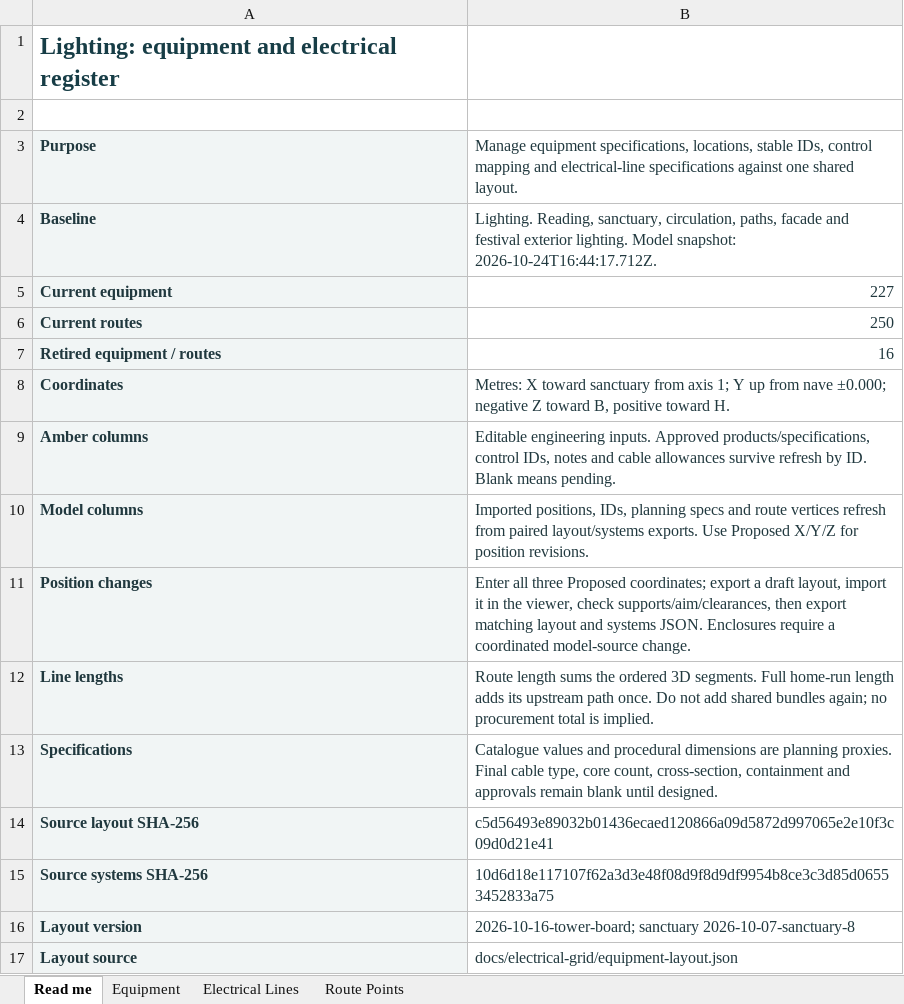
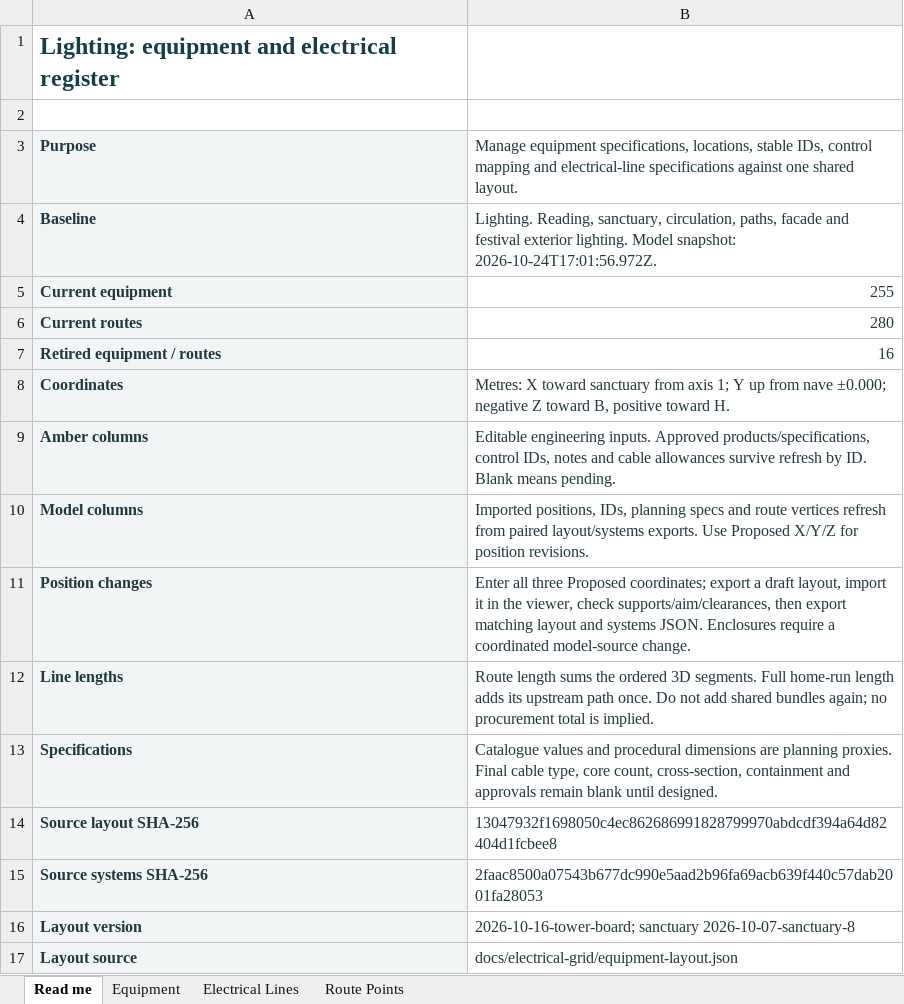
Before and after one commit to DangHoangGeo/giaoxuthachbi-simulator, an Excel workbook: docs/electrical-grid/categories/lighting/register.xlsx, sheet Read me, drawn as a sheet; only a part is shown; values as stored, in another font and other column widths than the file's, no borders; the diff names each change by its address in the sheet, - before the commit and + after, or states it on an @@ line.

```diff
--- a/docs/electrical-grid/categories/lighting/register.xlsx (sheet Read me)
+++ b/docs/electrical-grid/categories/lighting/register.xlsx (sheet Read me)
-B4: …Model snapshot: 2026-10-24T16:44:17.712Z.
+B4: …Model snapshot: 2026-10-24T17:01:56.972Z.
-B5: 227
+B5: 255
-B6: 250
+B6: 280
-B14: c5d56493e89032b01436ecaed120866a09d5872d997065e2e10f3c09d0d21e41
+B14: 13047932f1698050c4ec862686991828799970abdcdf394a64d82404d1fcbee8
-B15: 10d6d18e117107f62a3d3e48f08d9f8d9df9954b8ce3c3d85d06553452833a75
+B15: 2faac8500a07543b677dc990e5aad2b96fa69acb639f440c57dab2001fa28053
```
Also changed, not shown: sheet Route Points, sheet Equipment, sheet Electrical Lines, formulas that keep their value, docs/electrical-grid/categories/air-system/register.xlsx, docs/electrical-grid/categories/decoration/register.xlsx, 29 other files.
